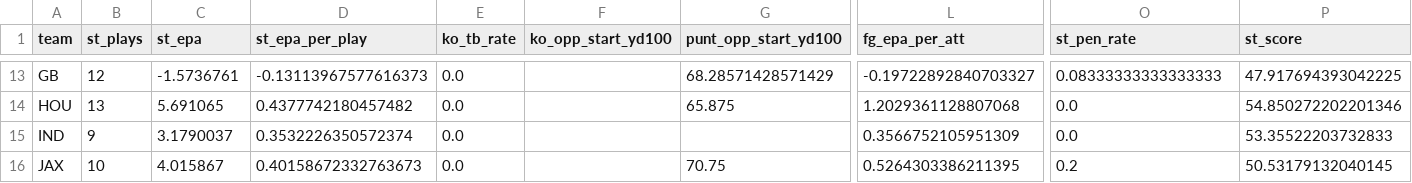
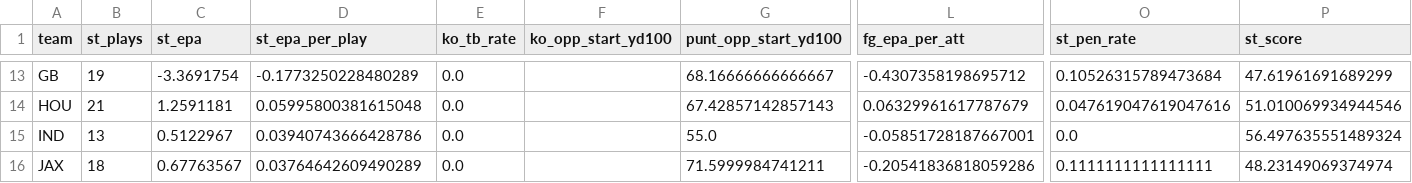
Before and after one commit to Pawelok35/InStatsWeTrust, a CSV file: data/processed/special_teams_team_2025.csv, drawn as a sheet; only a part is shown, gaps mark what is left out; the diff covers the shown part only; the diff names each change by its address in the sheet, - before the commit and + after, or states it on an @@ line.

```diff
--- a/data/processed/special_teams_team_2025.csv
+++ b/data/processed/special_teams_team_2025.csv
-B13 (st_plays): 12
+B13 (st_plays): 19
-C13 (st_epa): -1.5736761
+C13 (st_epa): -3.3691754
-D13 (st_epa_per_play): -0.13113967577616373
+D13 (st_epa_per_play): -0.1773250228480289
-G13 (punt_opp_start_yd100): 68.28571428571429
+G13 (punt_opp_start_yd100): 68.16666666666667
-L13 (fg_epa_per_att): -0.19722892840703327
+L13 (fg_epa_per_att): -0.4307358198695712
-O13 (st_pen_rate): 0.08333333333333333
+O13 (st_pen_rate): 0.10526315789473684
-P13 (st_score): 47.917694393042225
+P13 (st_score): 47.61961691689299
-B14 (st_plays): 13
+B14 (st_plays): 21
-C14 (st_epa): 5.691065
+C14 (st_epa): 1.2591181
-D14 (st_epa_per_play): 0.4377742180457482
+D14 (st_epa_per_play): 0.05995800381615048
-G14 (punt_opp_start_yd100): 65.875
+G14 (punt_opp_start_yd100): 67.42857142857143
-L14 (fg_epa_per_att): 1.2029361128807068
+L14 (fg_epa_per_att): 0.06329961617787679
-O14 (st_pen_rate): 0.0
+O14 (st_pen_rate): 0.047619047619047616
-P14 (st_score): 54.850272202201346
+P14 (st_score): 51.010069934944546
-B15 (st_plays): 9
+B15 (st_plays): 13
-C15 (st_epa): 3.1790037
+C15 (st_epa): 0.5122967
-D15 (st_epa_per_play): 0.3532226350572374
+D15 (st_epa_per_play): 0.03940743666428786
-G15 (punt_opp_start_yd100): (empty)
+G15 (punt_opp_start_yd100): 55.0
-L15 (fg_epa_per_att): 0.3566752105951309
+L15 (fg_epa_per_att): -0.05851728187667001
-P15 (st_score): 53.35522203732833
+P15 (st_score): 56.497635551489324
-B16 (st_plays): 10
+B16 (st_plays): 18
-C16 (st_epa): 4.015867
+C16 (st_epa): 0.67763567
-D16 (st_epa_per_play): 0.40158672332763673
+D16 (st_epa_per_play): 0.03764642609490289
-G16 (punt_opp_start_yd100): 70.75
+G16 (punt_opp_start_yd100): 71.5999984741211
-L16 (fg_epa_per_att): 0.5264303386211395
+L16 (fg_epa_per_att): -0.20541836818059286
-O16 (st_pen_rate): 0.2
+O16 (st_pen_rate): 0.1111111111111111
-P16 (st_score): 50.53179132040145
+P16 (st_score): 48.23149069374974
```
Also changed, not shown: 163 edited cells elsewhere in this file, data/processed/matchups/LA_IND_w4_2025.csv, data/processed/special_teams_weekly_2025.csv, 51 other files.
